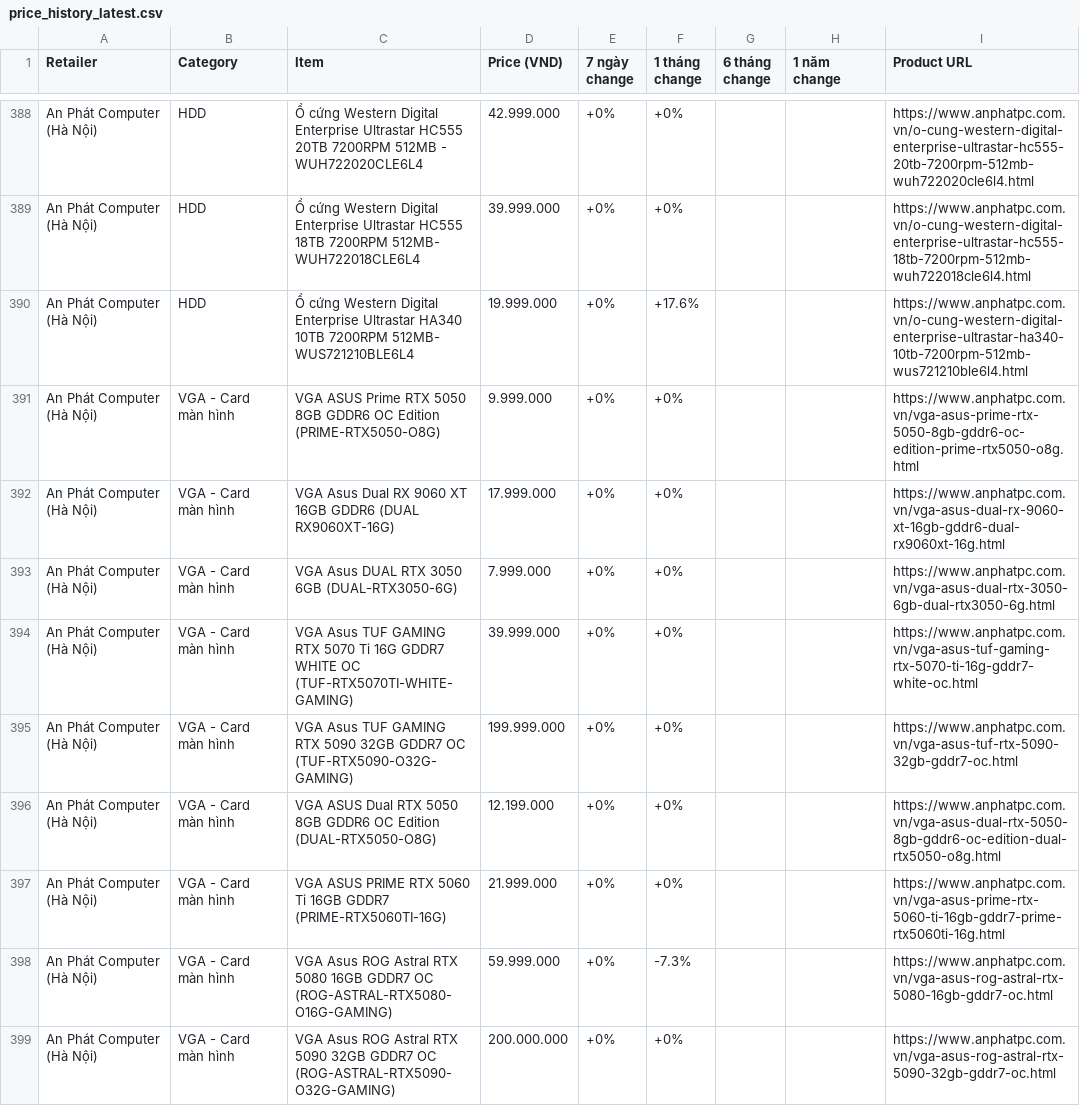
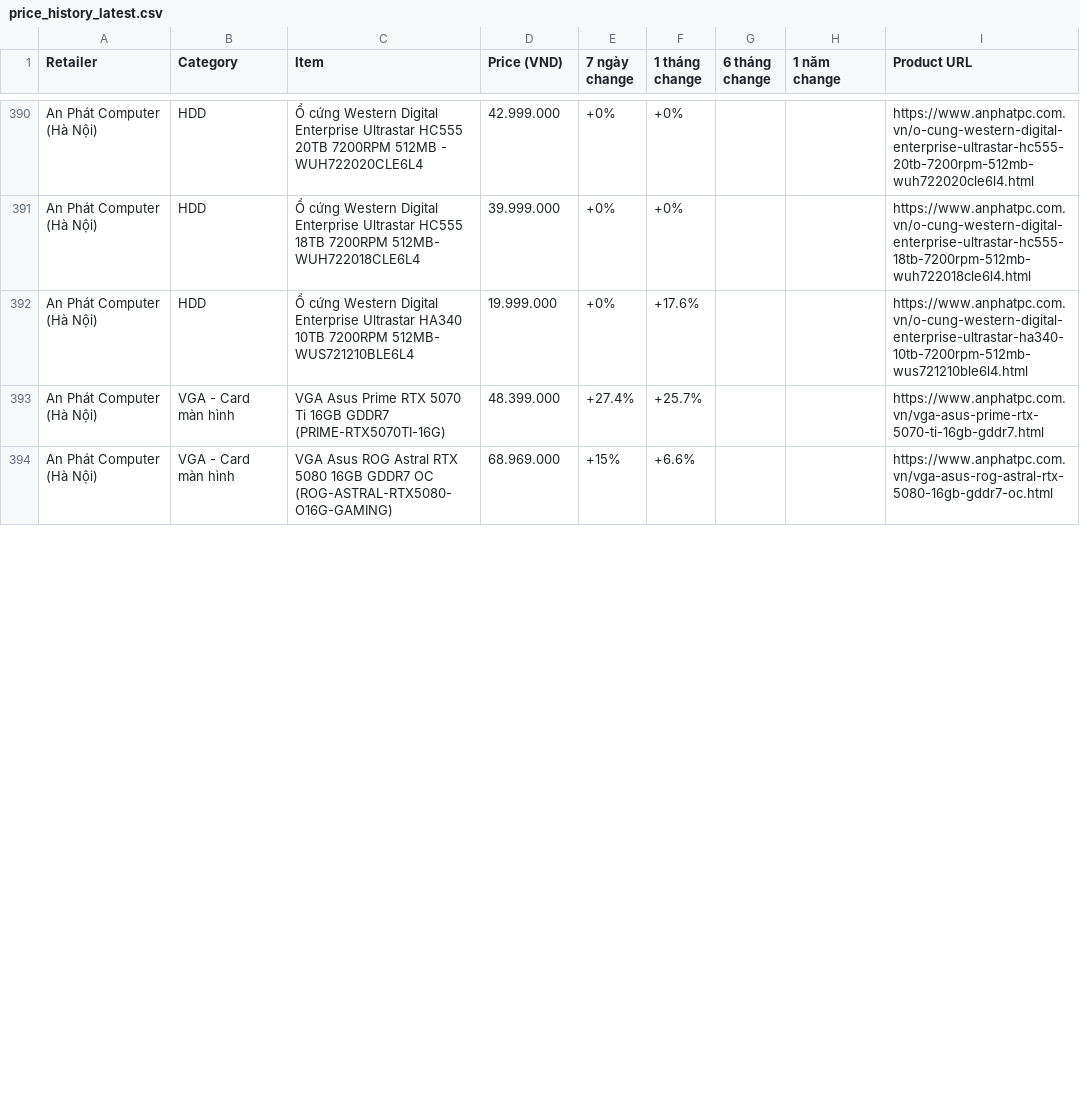
Before and after one commit to tuongphanbase/tech-price-mailer, a CSV file: docs/price_history_latest.csv, drawn as a sheet; only a part is shown, gaps mark what is left out; the diff covers the shown part only.

```diff
--- a/docs/price_history_latest.csv
+++ b/docs/price_history_latest.csv
@@ -390,10 +392,3 @@ An Phát Computer (Hà Nội),HDD,Ổ cứng Western Digital Enterprise Ultrasta
 An Phát Computer (Hà Nội),HDD,Ổ cứng Western Digital Enterprise Ultrastar HA340 10TB 7200RPM 512MB- WUS721210BLE6L4,19.999.000,+0%,+17.6%,,,https://www.anphatpc.com.vn/o-cung-western-digital-enterprise-ultrastar-ha340-10tb-7200rpm-512mb-wus721210ble6l4.html
-An Phát Computer (Hà Nội),VGA - Card màn hình,VGA ASUS Prime RTX 5050 8GB GDDR6 OC Edition (PRIME-RTX5050-O8G),9.999.000,+0%,+0%,,,https://www.anphatpc.com.vn/vga-asus-prime-rtx-5050-8gb-gddr6-oc-edition-prime-rtx5050-o8g.html
-An Phát Computer (Hà Nội),VGA - Card màn hình,VGA Asus Dual RX 9060 XT 16GB GDDR6 (DUAL RX9060XT-16G),17.999.000,+0%,+0%,,,https://www.anphatpc.com.vn/vga-asus-dual-rx-9060-xt-16gb-gddr6-dual-rx9060xt-16g.html
-An Phát Computer (Hà Nội),VGA - Card màn hình,VGA Asus DUAL RTX 3050 6GB (DUAL-RTX3050-6G),7.999.000,+0%,+0%,,,https://www.anphatpc.com.vn/vga-asus-dual-rtx-3050-6gb-dual-rtx3050-6g.html
-An Phát Computer (Hà Nội),VGA - Card màn hình,VGA Asus TUF GAMING RTX 5070 Ti 16G GDDR7 WHITE OC (TUF-RTX5070TI-WHITE-GAMING),39.999.000,+0%,+0%,,,https://www.anphatpc.com.vn/vga-asus-tuf-gaming-rtx-5070-ti-16g-gddr7-white-oc.html
-An Phát Computer (Hà Nội),VGA - Card màn hình,VGA Asus TUF GAMING RTX 5090 32GB GDDR7 OC (TUF-RTX5090-O32G-GAMING),199.999.000,+0%,+0%,,,https://www.anphatpc.com.vn/vga-asus-tuf-rtx-5090-32gb-gddr7-oc.html
-An Phát Computer (Hà Nội),VGA - Card màn hình,VGA ASUS Dual RTX 5050 8GB GDDR6 OC Edition (DUAL-RTX5050-O8G),12.199.000,+0%,+0%,,,https://www.anphatpc.com.vn/vga-asus-dual-rtx-5050-8gb-gddr6-oc-edition-dual-rtx5050-o8g.html
-An Phát Computer (Hà Nội),VGA - Card màn hình,VGA ASUS PRIME RTX 5060 Ti 16GB GDDR7 (PRIME-RTX5060TI-16G),21.999.000,+0%,+0%,,,https://www.anphatpc.com.vn/vga-asus-prime-rtx-5060-ti-16gb-gddr7-prime-rtx5060ti-16g.html
-An Phát Computer (Hà Nội),VGA - Card màn hình,VGA Asus ROG Astral RTX 5080 16GB GDDR7 OC (ROG-ASTRAL-RTX5080-O16G-GAMING),59.999.000,+0%,-7.3%,,,https://www.anphatpc.com.vn/vga-asus-rog-astral-rtx-5080-16gb-gddr7-oc.html
-An Phát Computer (Hà Nội),VGA - Card màn hình,VGA Asus ROG Astral RTX 5090 32GB GDDR7 OC (ROG-ASTRAL-RTX5090-O32G-GAMING),200.000.000,+0%,+0%,,,https://www.anphatpc.com.vn/vga-asus-rog-astral-rtx-5090-32gb-gddr7-oc.html
+An Phát Computer (Hà Nội),VGA - Card màn hình,VGA Asus Prime RTX 5070 Ti 16GB GDDR7 (PRIME-RTX5070TI-16G),48.399.000,+27.4%,+25.7%,,,https://www.anphatpc.com.vn/vga-asus-prime-rtx-5070-ti-16gb-gddr7.html
+An Phát Computer (Hà Nội),VGA - Card màn hình,VGA Asus ROG Astral RTX 5080 16GB GDDR7 OC (ROG-ASTRAL-RTX5080-O16G-GAMING),68.969.000,+15%,+6.6%,,,https://www.anphatpc.com.vn/vga-asus-rog-astral-rtx-5080-16gb-gddr7-oc.html
```
Also changed, not shown: 11 added rows, 3 removed rows, 2 moved rows and 11 edited cells elsewhere in this file, 5 other files.
